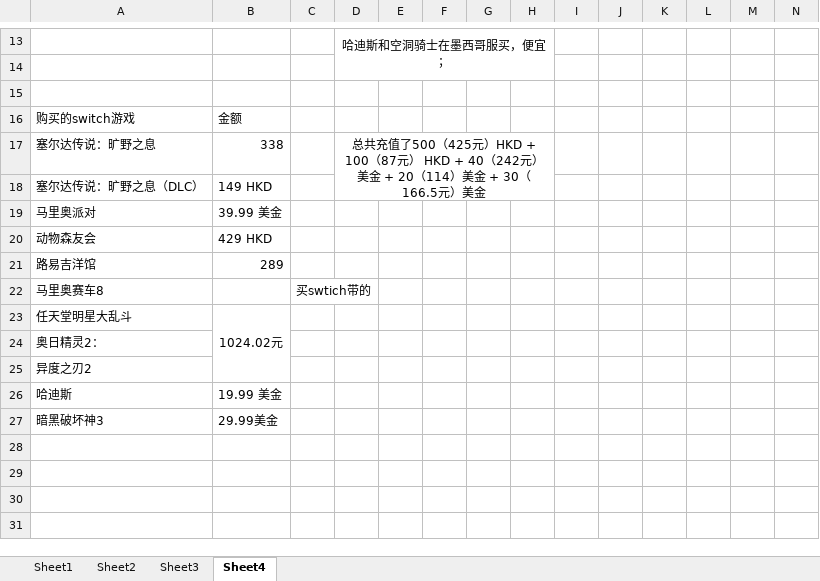
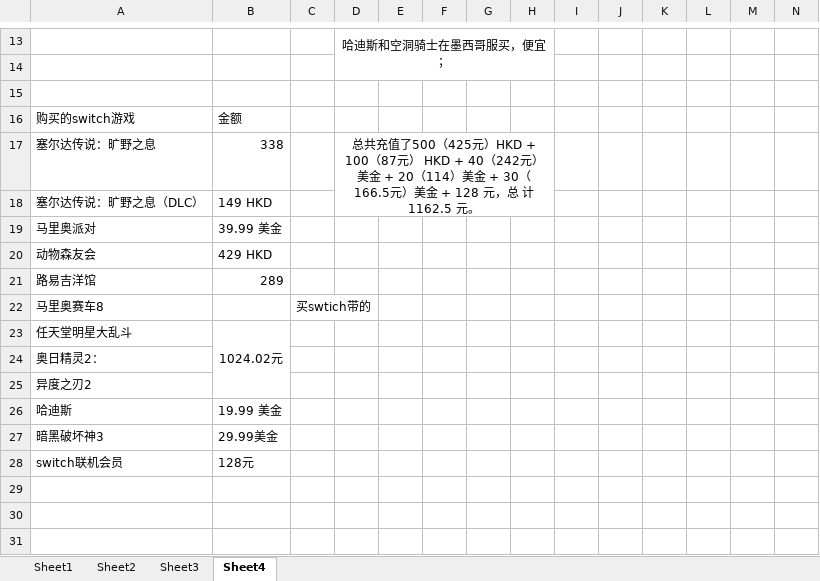
Before and after one commit to ydchen-use/daily_work, an Excel workbook: ReadandFitness/Read_record.xlsx, sheet Sheet4, drawn as a sheet; only a part is shown, gaps mark what is left out; values as stored, in another font and other column widths than the file's, no borders; charts and pictures not drawn; the diff names each change by its address in the sheet, - before the commit and + after, or states it on an @@ line.

```diff
--- a/ReadandFitness/Read_record.xlsx (sheet Sheet4)
+++ b/ReadandFitness/Read_record.xlsx (sheet Sheet4)
-D17: …元）美金
+D17: …元）美金 + 128 元，总 计 1162.5 元。
-row 28: (empty)
+row 28: switch联机会员 | 128元
```
Also changed, not shown: ReadandFitness/Fitness_record.xlsx.
